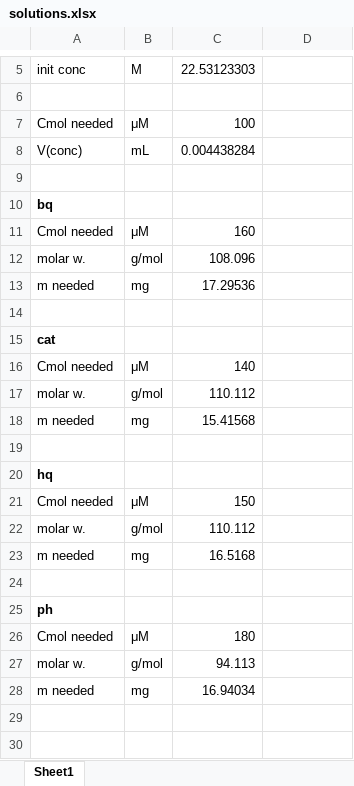
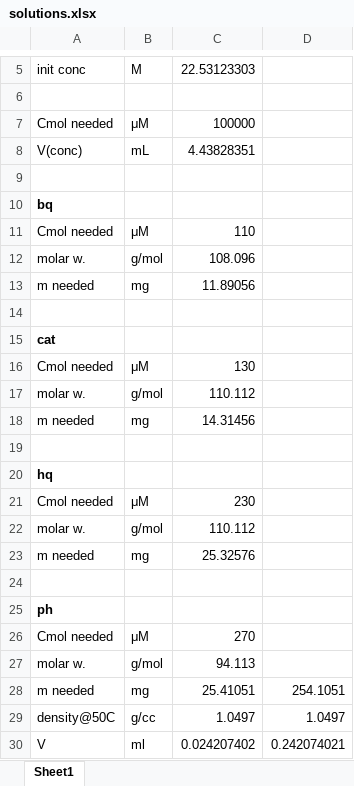
Before and after one commit to leybodv/phenol_photooxidation_calc, an Excel workbook: calibrations/solutions.xlsx, sheet Sheet1, drawn as a sheet; only a part is shown, gaps mark what is left out; values as stored, in another font and other column widths than the file's, no borders; the diff names each change by its address in the sheet, - before the commit and + after, or states it on an @@ line.

Commit message:
modified:   solutions.xlsx: changed concentrations to new values

```diff
--- a/calibrations/solutions.xlsx (sheet Sheet1)
+++ b/calibrations/solutions.xlsx (sheet Sheet1)
-C7: 100
+C7: 100000
-C8: 0.004438284
+C8: 4.43828351
-C11: 160
+C11: 110
-C13: 17.29536
+C13: 11.89056
-C16: 140
+C16: 130
-C18: 15.41568
+C18: 14.31456
-C21: 150
+C21: 230
-C23: 16.5168
+C23: 25.32576
-C26: 180
+C26: 270
-C28: 16.94034
+C28: 25.41051
-D28: (empty)
+D28: 254.1051
+row 29: density@50C | g/cc | 1.0497 | 1.0497
+row 30: V | ml | 0.024207402 | 0.242074021
```
